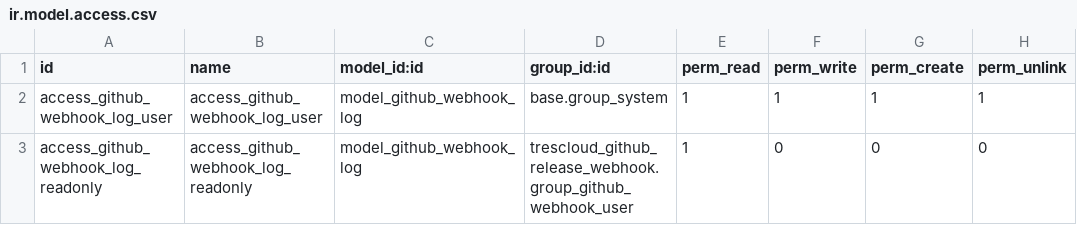
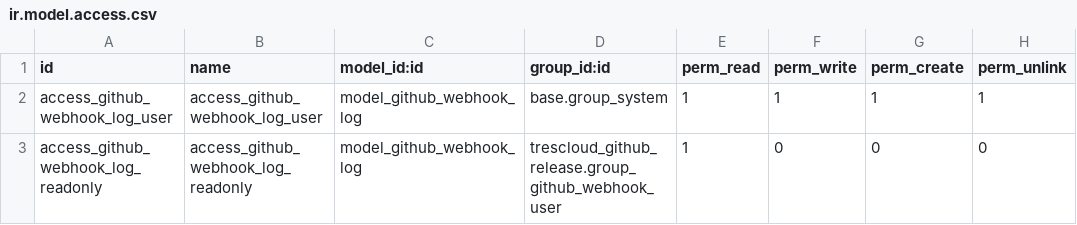
Before and after one commit to FranciscoProcel/test_actions, a CSV file: trescloud_github_release/security/ir.model.access.csv, drawn as a sheet.

Commit message:
[imp] trescloud:fix

```diff
--- a/trescloud_github_release/security/ir.model.access.csv
+++ b/trescloud_github_release/security/ir.model.access.csv
@@ -2,2 +2,2 @@ id,name,model_id:id,group_id:id,perm_read,perm_write,perm_create,perm_unlink
 access_github_webhook_log_user,access_github_webhook_log_user,model_github_webhook_log,base.group_system,1,1,1,1
-access_github_webhook_log_readonly,access_github_webhook_log_readonly,model_github_webhook_log,trescloud_github_release_webhook.group_github_webhook_user,1,0,0,0
+access_github_webhook_log_readonly,access_github_webhook_log_readonly,model_github_webhook_log,trescloud_github_release.group_github_webhook_user,1,0,0,0
```
